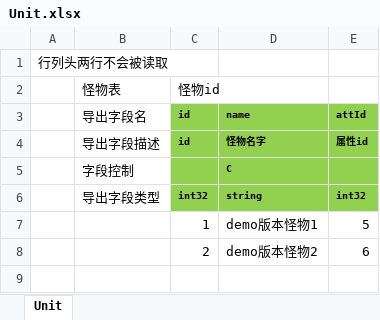
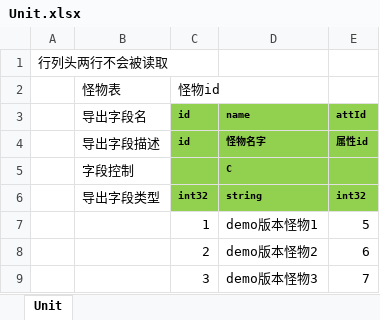
Before and after one commit to east-eden/server, an Excel workbook: config/excel/Unit.xlsx, sheet Unit, drawn as a sheet; values as stored, in another font and other column widths than the file's, no borders; the diff names each change by its address in the sheet, - before the commit and + after, or states it on an @@ line.

```diff
--- a/config/excel/Unit.xlsx (sheet Unit)
+++ b/config/excel/Unit.xlsx (sheet Unit)
+row 9:  |  | 3 | demo版本怪物3 | 7
```
Also changed, not shown: config/excel/Att.xlsx, config/excel/EquipLevelup.xlsx, 9 other files.
